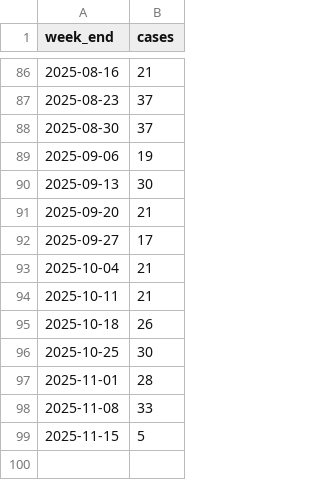
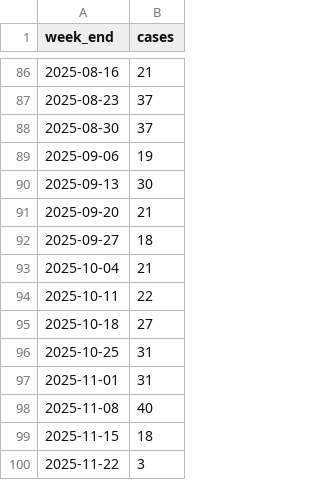
Before and after one commit to annie-jennemann/measles-tracker, a CSV file: last_weekly_us.csv, drawn as a sheet; only a part is shown, gaps mark what is left out.

```diff
--- a/last_weekly_us.csv
+++ b/last_weekly_us.csv
@@ -91,9 +91,10 @@ week_end,cases
 2025-09-20,21
-2025-09-27,17
+2025-09-27,18
 2025-10-04,21
-2025-10-11,21
-2025-10-18,26
-2025-10-25,30
-2025-11-01,28
-2025-11-08,33
-2025-11-15,5
+2025-10-11,22
+2025-10-18,27
+2025-10-25,31
+2025-11-01,31
+2025-11-08,40
+2025-11-15,18
+2025-11-22,3
```
